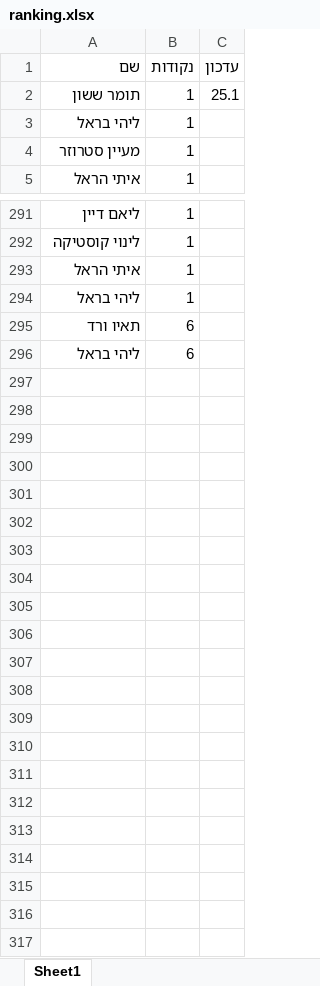
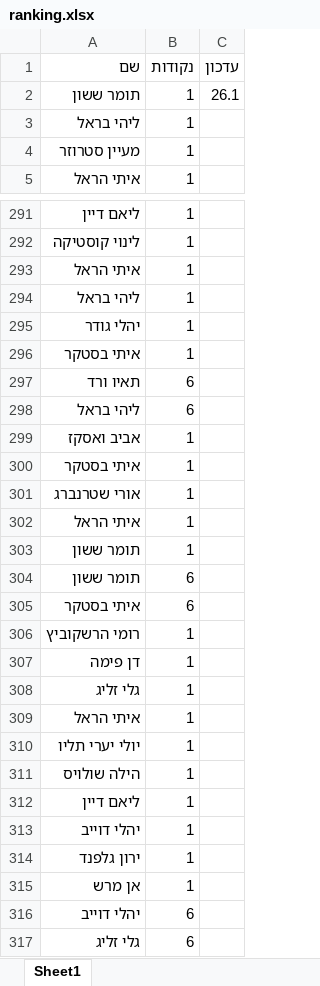
Before and after one commit to elayvered/SR-Team-challenge, an Excel workbook: ranking.xlsx, sheet Sheet1, drawn as a sheet; only a part is shown, gaps mark what is left out; values as stored, in another font and other column widths than the file's, no borders; the diff names each change by its address in the sheet, - before the commit and + after, or states it on an @@ line.

Commit message:
Add files via upload

```diff
--- a/ranking.xlsx (sheet Sheet1)
+++ b/ranking.xlsx (sheet Sheet1)
-C2 (עדכון): 25.1
+C2 (עדכון): 26.1
+row 295: יהלי גודר | 1
+row 296: איתי בסטקר | 1
+row 299: אביב ואסקז | 1
+row 300: איתי בסטקר | 1
+row 301: אורי שטרנברג | 1
+row 302: איתי הראל | 1
+row 303: תומר ששון | 1
+row 304: תומר ששון | 6
+row 305: איתי בסטקר | 6
+row 306: רומי הרשקוביץ | 1
+row 307: דן פימה | 1
+row 308: גלי זליג | 1
+row 309: איתי הראל | 1
+row 310: יולי יערי תליו | 1
+row 311: הילה שולויס | 1
+row 312: ליאם דיין | 1
+row 313: יהלי דוייב | 1
+row 314: ירון גלפנד | 1
+row 315: אן מרש | 1
+row 316: יהלי דוייב | 6
+row 317: גלי זליג | 6
```
